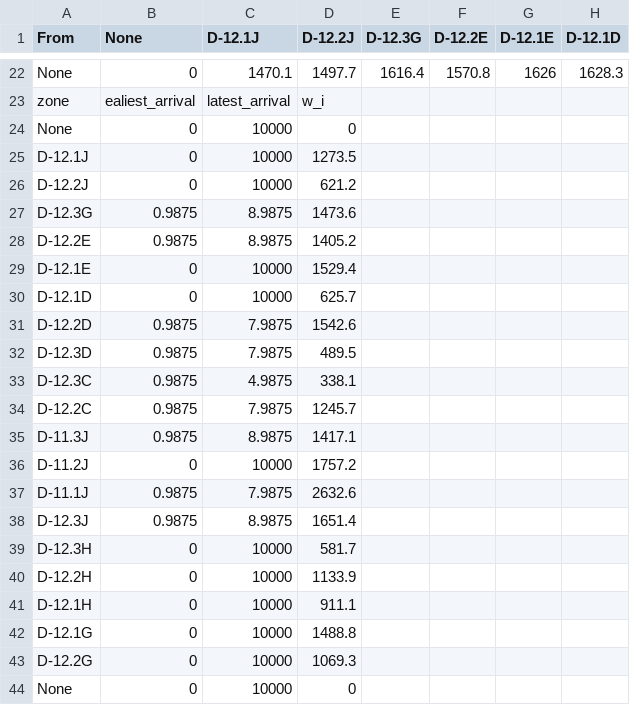
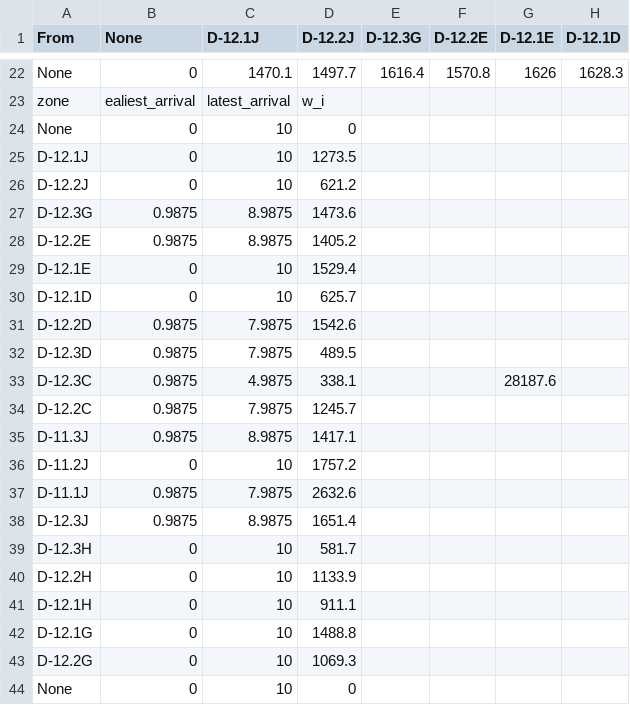
Before and after one commit to DangLe1996/banchandcutTSP-TWC, a CSV file: banchandcutTSP/RouteID_d405eb42-2950-49b1-b09b-0f15df295a36.csv, drawn as a sheet; only a part is shown, gaps mark what is left out; the diff names each change by its address in the sheet, - before the commit and + after, or states it on an @@ line.

```diff
--- a/banchandcutTSP/RouteID_d405eb42-2950-49b1-b09b-0f15df295a36.csv
+++ b/banchandcutTSP/RouteID_d405eb42-2950-49b1-b09b-0f15df295a36.csv
-C24:C26 (D-12.1J): 10000
+C24:C26 (D-12.1J): 10
-C29:C30 (D-12.1J): 10000
+C29:C30 (D-12.1J): 10
-G33 (D-12.1E): (empty)
+G33 (D-12.1E): 28187.6
-C36 (D-12.1J): 10000
+C36 (D-12.1J): 10
-C39:C44 (D-12.1J): 10000
+C39:C44 (D-12.1J): 10
```
Also changed, not shown: 8 other files.
